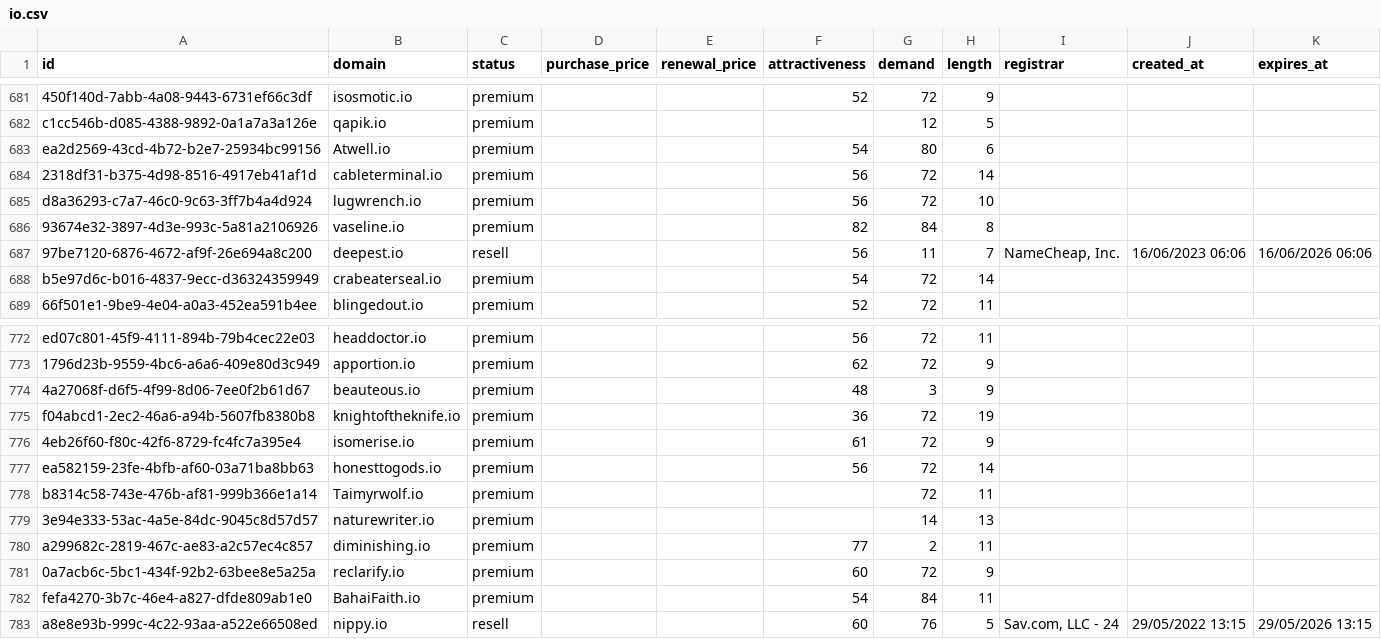
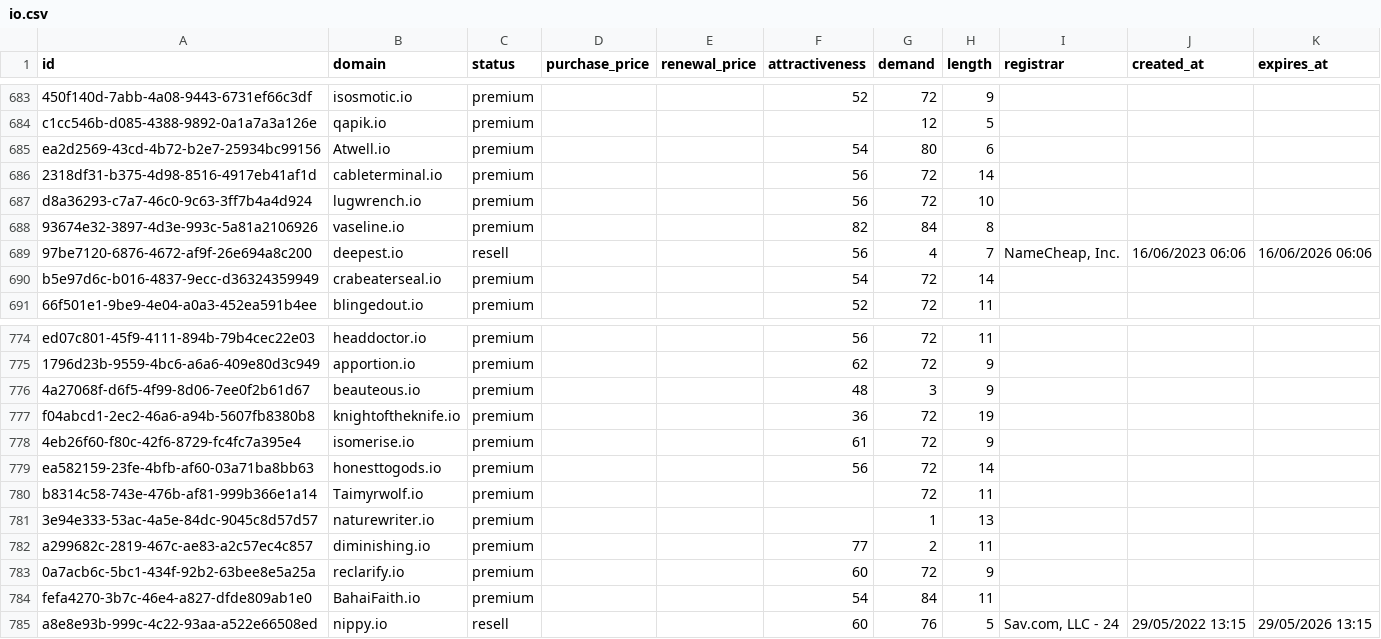
Before and after one commit to UniqueDomains/io-oneword-domains, a CSV file: io.csv, drawn as a sheet; only a part is shown, gaps mark what is left out; the diff covers the shown part only.

```diff
--- a/io.csv
+++ b/io.csv
@@ -686,3 +688,3 @@ d8a36293-c7a7-46c0-9c63-3ff7b4a4d924,lugwrench.io,premium,,,56,72,10,,,
 93674e32-3897-4d3e-993c-5a81a2106926,vaseline.io,premium,,,82,84,8,,,
-97be7120-6876-4672-af9f-26e694a8c200,deepest.io,resell,,,56,11,7,"NameCheap, Inc.",16/06/2023 06:06,16/06/2026 06:06
+97be7120-6876-4672-af9f-26e694a8c200,deepest.io,resell,,,56,4,7,"NameCheap, Inc.",16/06/2023 06:06,16/06/2026 06:06
 b5e97d6c-b016-4837-9ecc-d36324359949,crabeaterseal.io,premium,,,54,72,14,,,
@@ -778,3 +780,3 @@ ea582159-23fe-4bfb-af60-03a71ba8bb63,honesttogods.io,premium,,,56,72,14,,,
 b8314c58-743e-476b-af81-999b366e1a14,Taimyrwolf.io,premium,,,,72,11,,,
-3e94e333-53ac-4a5e-84dc-9045c8d57d57,naturewriter.io,premium,,,,14,13,,,
+3e94e333-53ac-4a5e-84dc-9045c8d57d57,naturewriter.io,premium,,,,1,13,,,
 a299682c-2819-467c-ae83-a2c57ec4c857,diminishing.io,premium,,,77,2,11,,,
```
Also changed, not shown: 2 added rows, 2 removed rows and 7 edited cells elsewhere in this file, 4 other files.
